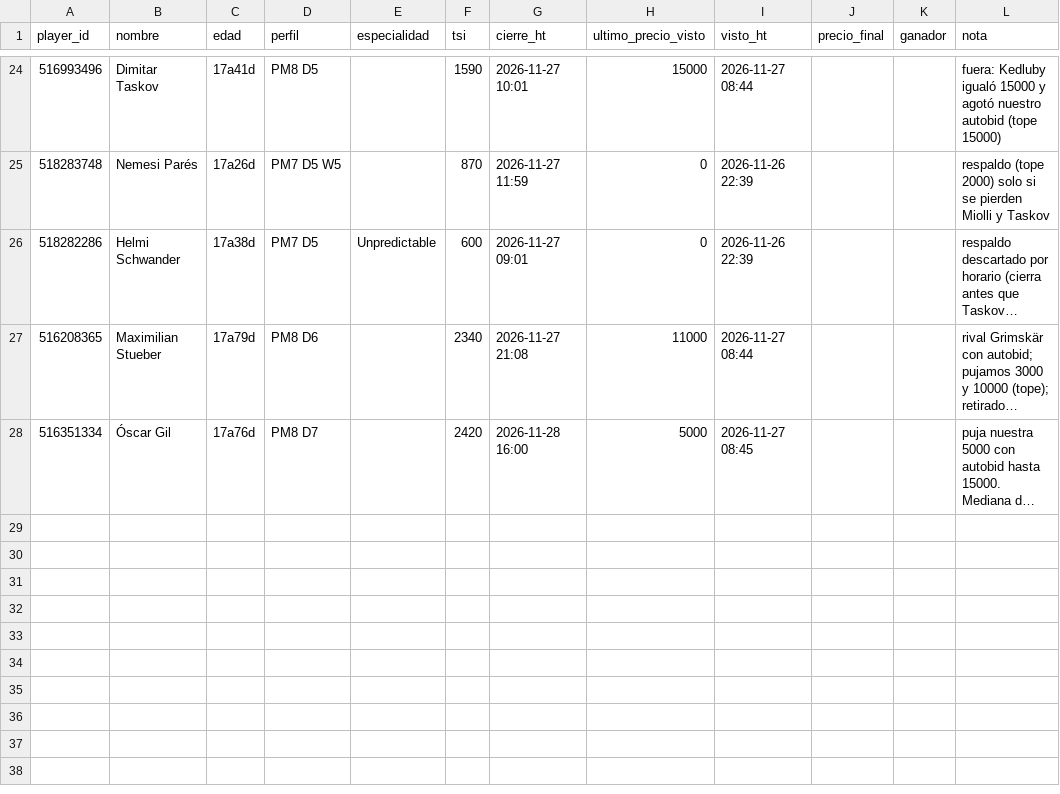
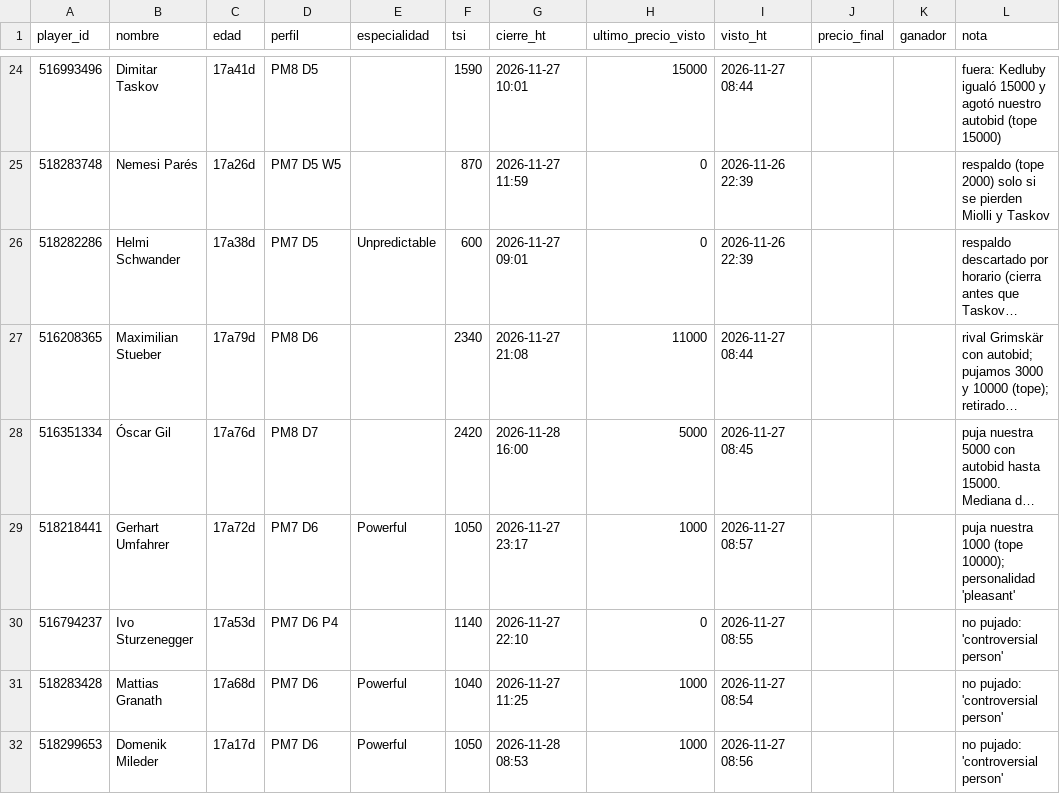
Before and after one commit to jtelo88/hattrick-management, a CSV file: data/subastas-seguidas.csv, drawn as a sheet; only a part is shown, gaps mark what is left out; long unchanged cells end in …; the diff names each change by its address in the sheet, - before the commit and + after, or states it on an @@ line.

```diff
--- a/data/subastas-seguidas.csv
+++ b/data/subastas-seguidas.csv
+row 29: 518218441 | Gerhart Umfahrer | 17a72d | PM7 D6 | Powerful | 1050 | 2026-11-27 23:17 | 1000 | 2026-11-27 08:57 |  |  | puja nuestra 1000 (tope 10000); personalidad 'pleasant'
+row 30: 516794237 | Ivo Sturzenegger | 17a53d | PM7 D6 P4 |  | 1140 | 2026-11-27 22:10 | 0 | 2026-11-27 08:55 |  |  | no pujado: 'controversial person'
+row 31: 518283428 | Mattias Granath | 17a68d | PM7 D6 | Powerful | 1040 | 2026-11-27 11:25 | 1000 | 2026-11-27 08:54 |  |  | no pujado: 'controversial person'
+row 32: 518299653 | Domenik Mileder | 17a17d | PM7 D6 | Powerful | 1050 | 2026-11-28 08:53 | 1000 | 2026-11-27 08:56 |  |  | no pujado: 'controversial person'
```
Also changed, not shown: 2 other files.
